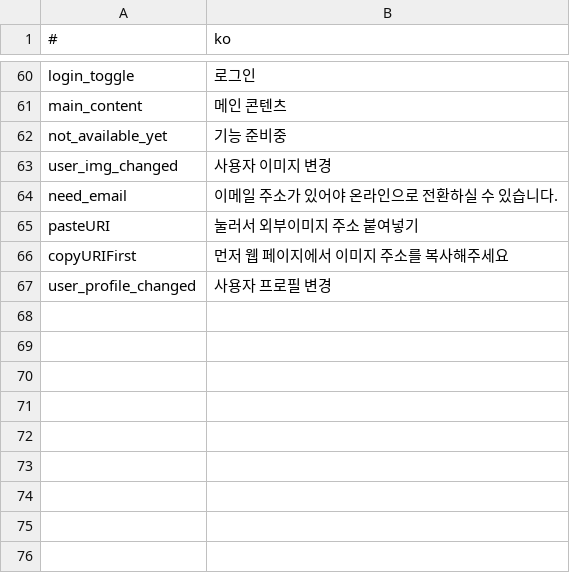
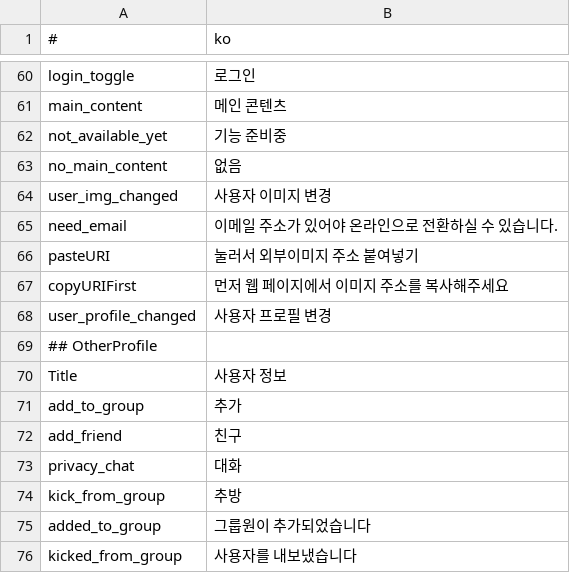
Before and after one commit to is2you2/pjcone, a CSV file: src/assets/data/translate.csv, drawn as a sheet; only a part is shown, gaps mark what is left out; the diff names each change by its address in the sheet, - before the commit and + after, or states it on an @@ line.

```diff
--- a/src/assets/data/translate.csv
+++ b/src/assets/data/translate.csv
+row 63: no_main_content | 없음
+row 69: ## OtherProfile
+row 70: Title | 사용자 정보
+row 71: add_to_group | 추가
+row 72: add_friend | 친구
+row 73: privacy_chat | 대화
+row 74: kick_from_group | 추방
+row 75: added_to_group | 그룹원이 추가되었습니다
+row 76: kicked_from_group | 사용자를 내보냈습니다
```
Also changed, not shown: 2 other files.
